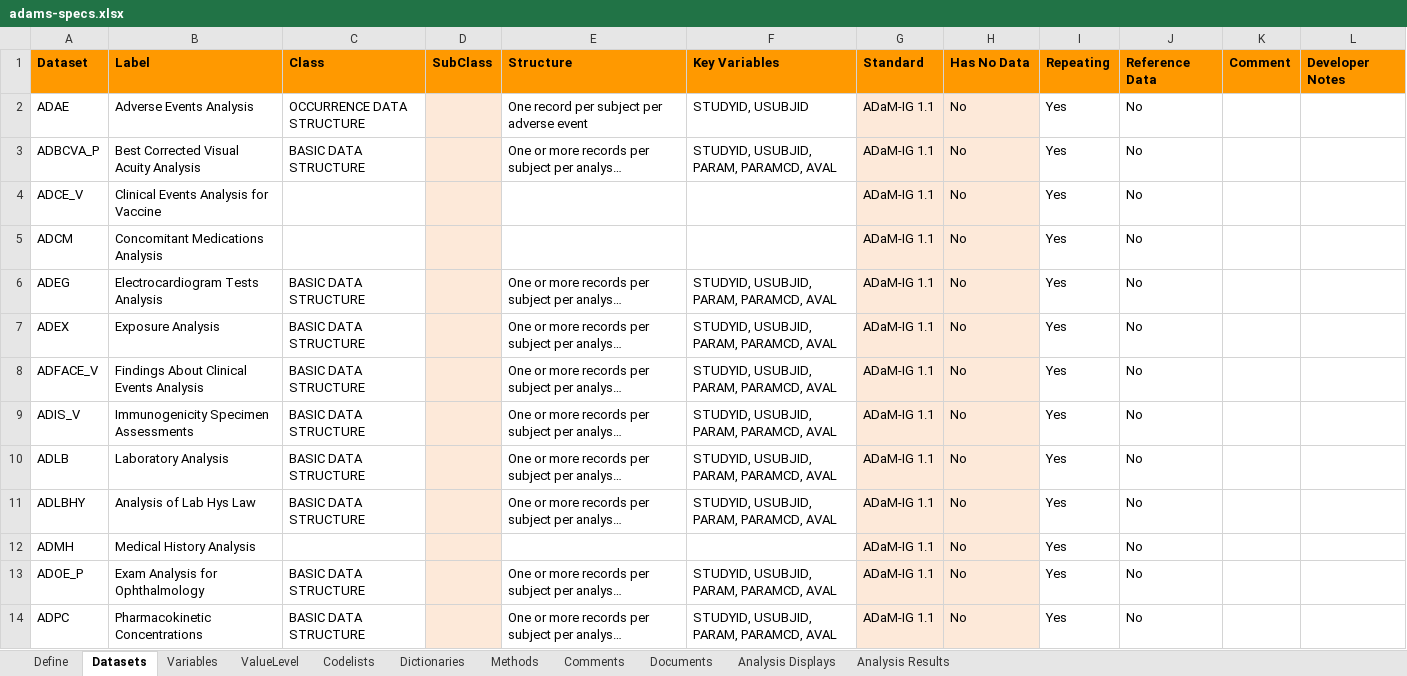
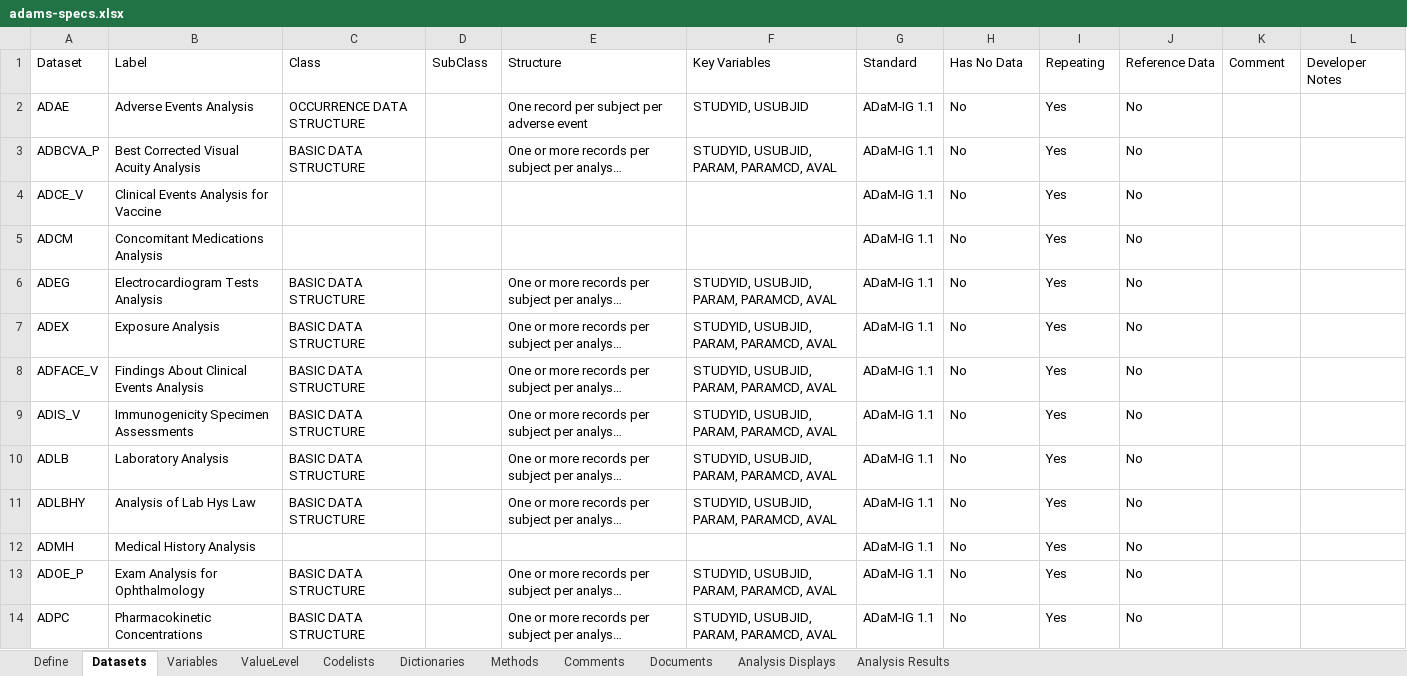
Before and after one commit to pharmaverse/pharmaverseadam, an Excel workbook: inst/extdata/adams-specs.xlsx, sheet Datasets, drawn as a sheet; only a part is shown; long unchanged cells end in …; values as stored, in another font and other column widths than the file's, no borders; the diff covers the shown part only; the diff names each change by its address in the sheet, - before the commit and + after, or states it on an @@ line.

```diff
--- a/inst/extdata/adams-specs.xlsx (sheet Datasets)
+++ b/inst/extdata/adams-specs.xlsx (sheet Datasets)
@@ A1:L1 fill: #FF9900 → none, bold: on → off @@
-D2:D14 fill: #FDE9D9
+D2:D14 fill: none
-G2:H14 fill: #FDE9D9
+G2:H14 fill: none
```
Also changed, not shown: 1 added row and cell formats elsewhere in this sheet, sheet Variables, sheet ValueLevel, sheet Analysis Results, sheet Codelists, sheet Methods, sheet Dictionaries, 4 more sheets.
